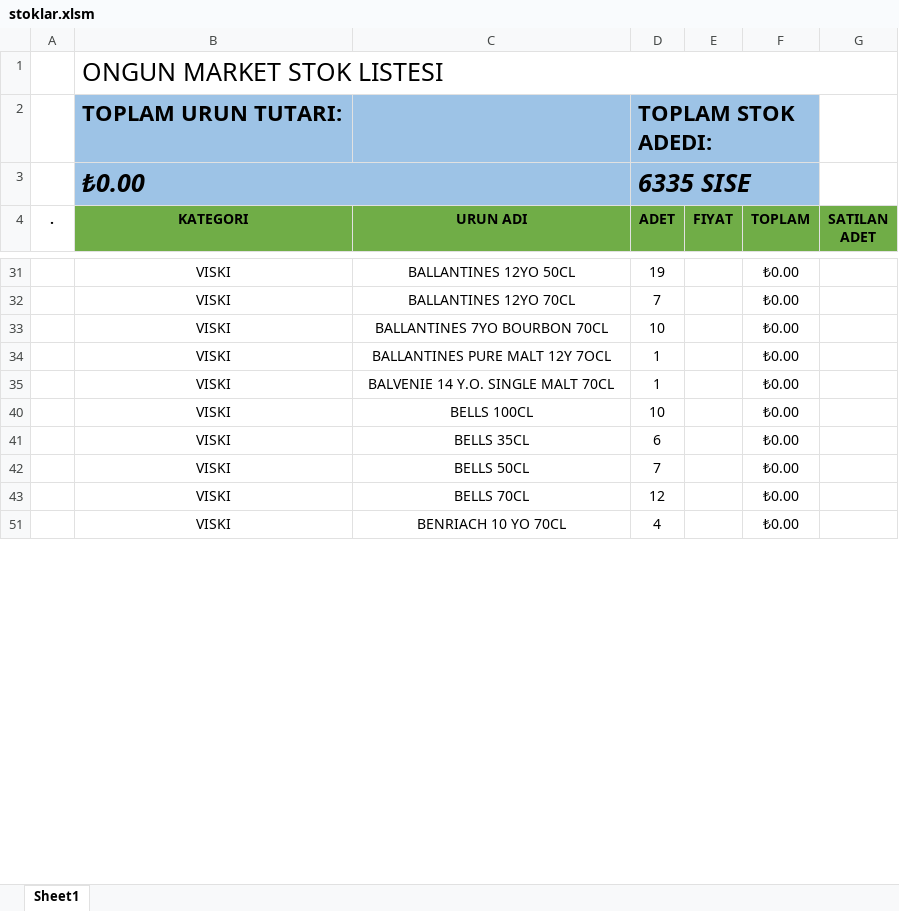
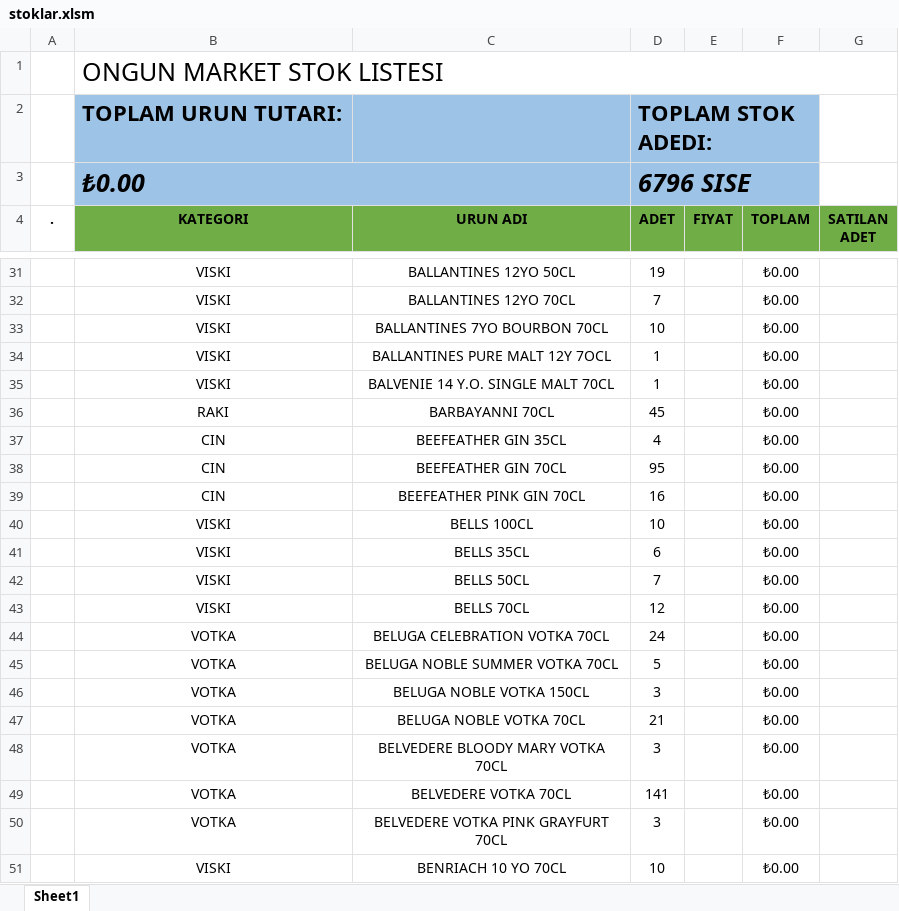
Before and after one commit to mkoyun/stok, an Excel workbook: stoklar.xlsm, sheet Sheet1, drawn as a sheet; only a part is shown, gaps mark what is left out; values as stored, in another font and other column widths than the file's, no borders; charts and pictures and table styles not drawn; the diff covers the shown part only; the diff names each change by its address in the sheet, - before the commit and + after, or states it on an @@ line.

```diff
--- a/stoklar.xlsm (sheet Sheet1)
+++ b/stoklar.xlsm (sheet Sheet1)
-D3 (ADET): 6335 SISE
+D3 (ADET): 6796 SISE
@@ row 36 unhidden:  | RAKI | BARBAYANNI 70CL | 45 |  | ₺0.00 @@
@@ row 37 unhidden:  | CIN | BEEFEATHER GIN 35CL | 4 |  | ₺0.00 @@
@@ row 38 unhidden:  | CIN | BEEFEATHER GIN 70CL | 95 |  | ₺0.00 @@
@@ row 39 unhidden:  | CIN | BEEFEATHER PINK GIN 70CL | 16 |  | ₺0.00 @@
@@ row 44 unhidden:  | VOTKA | BELUGA CELEBRATION VOTKA 70CL | 24 |  | ₺0.00 @@
@@ row 45 unhidden:  | VOTKA | BELUGA NOBLE SUMMER VOTKA 70CL | 5 |  | ₺0.00 @@
@@ row 46 unhidden:  | VOTKA | BELUGA NOBLE VOTKA 150CL | 3 |  | ₺0.00 @@
@@ row 47 unhidden:  | VOTKA | BELUGA NOBLE VOTKA 70CL | 21 |  | ₺0.00 @@
@@ row 48 unhidden:  | VOTKA | BELVEDERE BLOODY MARY VOTKA 70CL | 3 |  | ₺0.00 @@
@@ row 49 unhidden:  | VOTKA | BELVEDERE VOTKA 70CL | 141 |  | ₺0.00 @@
@@ row 50 unhidden:  | VOTKA | BELVEDERE VOTKA PINK GRAYFURT 70CL | 3 |  | ₺0.00 @@
-D51 (ADET): 4
+D51 (ADET): 10
```
Also changed, not shown: 12 added rows, 217 hidden or unhidden rows and 13 edited cells elsewhere in this sheet, hidden cells.
